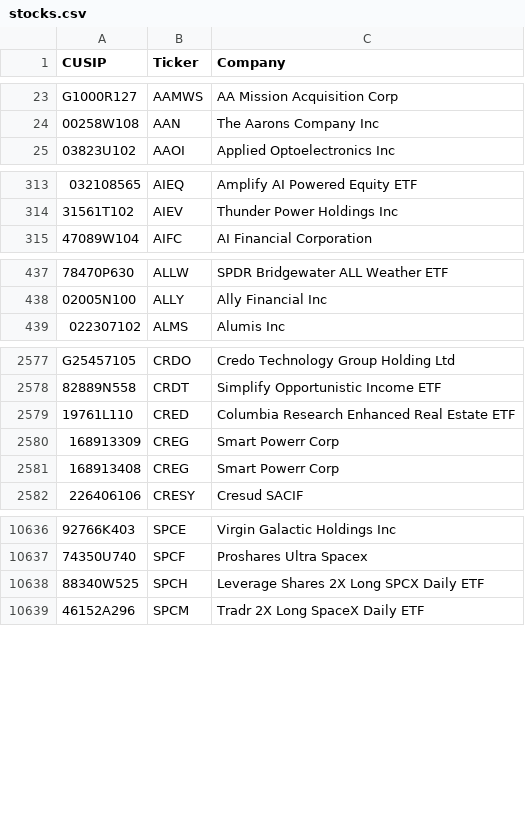
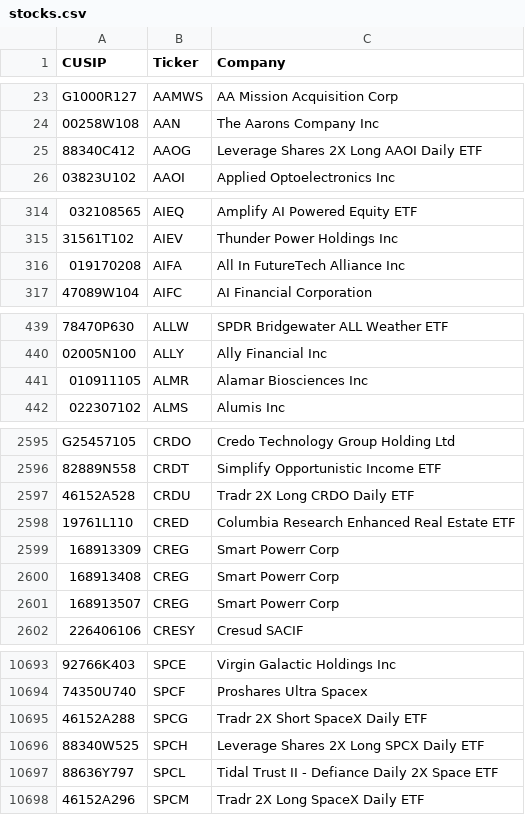
Before and after one commit to IVENWG/13Ftracker, a CSV file: database/stocks.csv, drawn as a sheet; only a part is shown, gaps mark what is left out; the diff covers the shown part only.

```diff
--- a/database/stocks.csv
+++ b/database/stocks.csv
@@ -24,2 +24,3 @@
 "00258W108","AAN","The Aarons Company Inc"
+"88340C412","AAOG","Leverage Shares 2X Long AAOI Daily ETF"
 "03823U102","AAOI","Applied Optoelectronics Inc"
@@ -314,2 +315,3 @@
 "31561T102","AIEV","Thunder Power Holdings Inc"
+"019170208","AIFA","All In FutureTech Alliance Inc"
 "47089W104","AIFC","AI Financial Corporation"
@@ -438,2 +440,3 @@
 "02005N100","ALLY","Ally Financial Inc"
+"010911105","ALMR","Alamar Biosciences Inc"
 "022307102","ALMS","Alumis Inc"
@@ -2578,2 +2596,3 @@
 "82889N558","CRDT","Simplify Opportunistic Income ETF"
+"46152A528","CRDU","Tradr 2X Long CRDO Daily ETF"
 "19761L110","CRED","Columbia Research Enhanced Real Estate ETF"
@@ -2581,2 +2600,3 @@
 "168913408","CREG","Smart Powerr Corp"
+"168913507","CREG","Smart Powerr Corp"
 "226406106","CRESY","Cresud SACIF"
@@ -10637,3 +10694,5 @@
 "74350U740","SPCF","Proshares Ultra Spacex"
+"46152A288","SPCG","Tradr 2X Short SpaceX Daily ETF"
 "88340W525","SPCH","Leverage Shares 2X Long SPCX Daily ETF"
+"88636Y797","SPCL","Tidal Trust II - Defiance Daily 2X Space ETF"
 "46152A296","SPCM","Tradr 2X Long SpaceX Daily ETF"
```
Also changed, not shown: 58 added rows and 1 edited cell elsewhere in this file, 9 other files.
